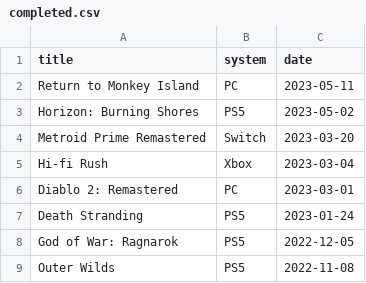
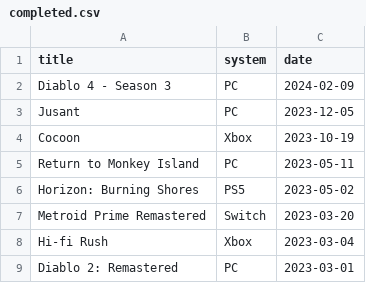
Before and after one commit to gablaxian/gablaxian_hugo, a CSV file: completed.csv, drawn as a sheet; only a part is shown; the shorter side is filled out with more unchanged rows.

Commit message:
docs: updates games list

```diff
--- a/completed.csv
+++ b/completed.csv
@@ -1,2 +1,5 @@
 title,system,date
+Diablo 4 - Season 3,PC,2024-02-09
+Jusant,PC,2023-12-05
+Cocoon,Xbox,2023-10-19
 Return to Monkey Island,PC,2023-05-11
```
Also changed, not shown: 1 other file.
